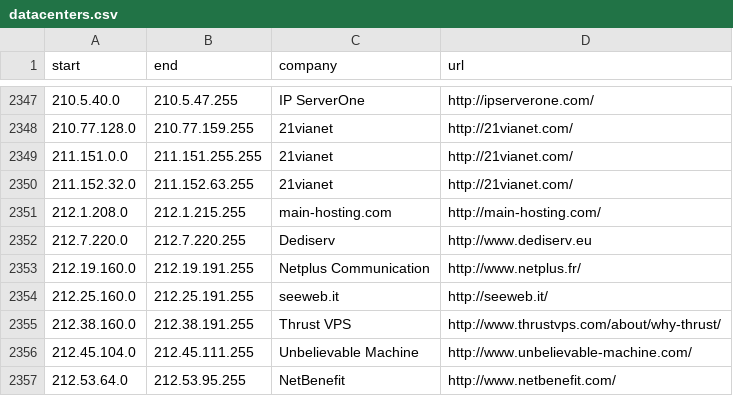
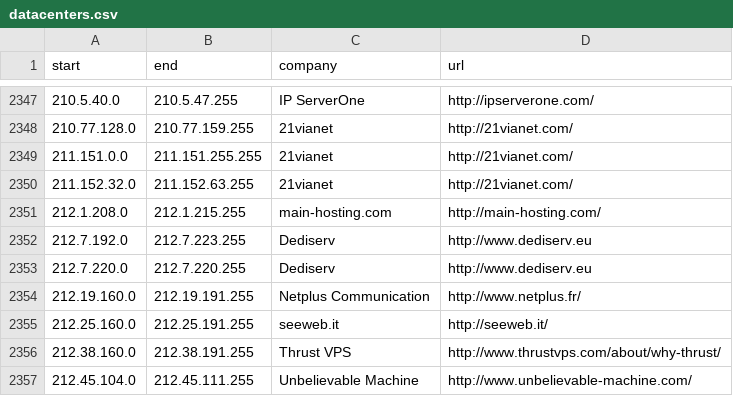
Before and after one commit to client9/ipcat, a CSV file: datacenters.csv, drawn as a sheet; only a part is shown, gaps mark what is left out; the shorter side is filled out with more unchanged rows.

Commit message:
Dediserv

```diff
--- a/datacenters.csv
+++ b/datacenters.csv
@@ -2351,2 +2351,3 @@ start,end,company,url
 212.1.208.0,212.1.215.255,main-hosting.com,http://main-hosting.com/
+212.7.192.0,212.7.223.255,Dediserv,http://www.dediserv.eu
 212.7.220.0,212.7.220.255,Dediserv,http://www.dediserv.eu
```
